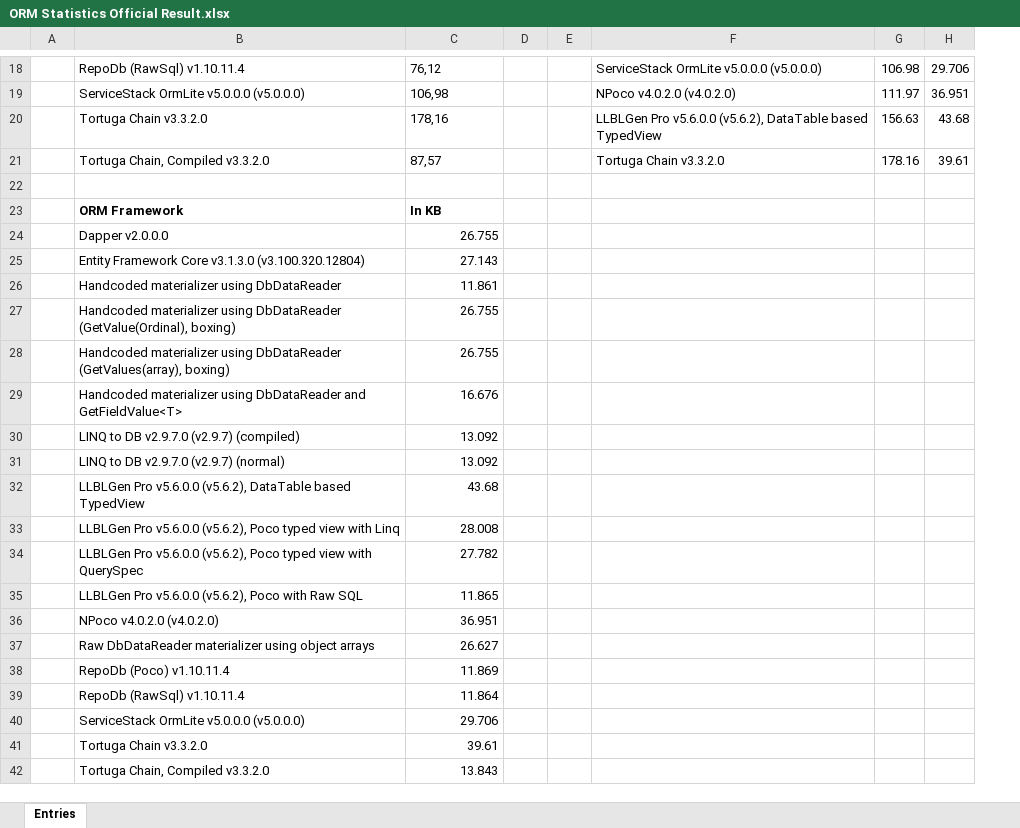
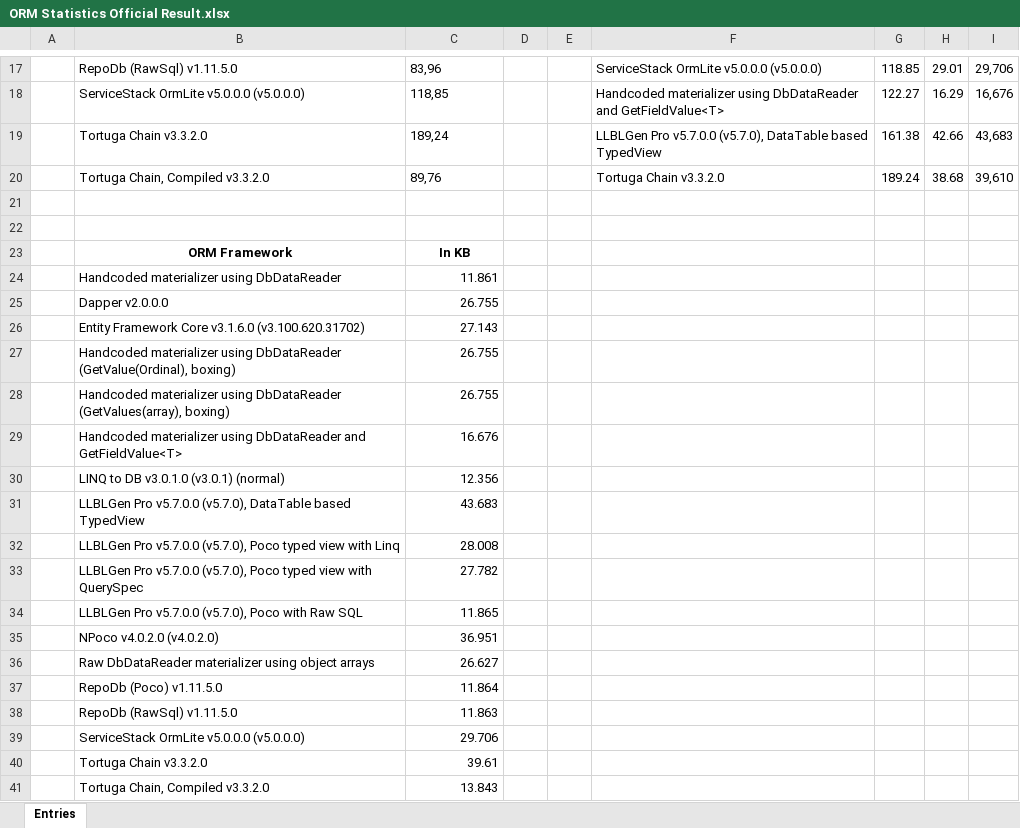
Before and after one commit to mikependon/RepoDB.NET, an Excel workbook: assets/ORM Statistics Official Result.xlsx, sheet Entries, drawn as a sheet; only a part is shown, gaps mark what is left out; values as stored, in another font and other column widths than the file's, no borders; charts and pictures not drawn; removed rows and columns are numbered as before the commit, all else as after; the diff covers the shown part only; the diff names each change by its address in the sheet, - before the commit and + after, or states it on an @@ line.

Commit message:
Added the latest ORM Statistics result.

```diff
--- a/assets/ORM Statistics Official Result.xlsx (sheet Entries)
+++ b/assets/ORM Statistics Official Result.xlsx (sheet Entries)
-column G, row 18: 106.98; rows 20-21: 156.63 | 178.16
-column H, row 18: 29.706; rows 20-21: 43.68 | 39.61
+column G, row 17: 118.85; rows 19-20: 161.38 | 189.24
+column H, row 17: 29.01; rows 19-20: 42.66 | 38.68
+column I, row 17: 29,706; rows 19-20: 43,683 | 39,610
-B17: RepoDb (RawSql) v1.10.11.4
+B17: RepoDb (RawSql) v1.11.5.0
-C17: 76,12
+C17: 83,96
-row 19:  | ServiceStack OrmLite v5.0.0.0 (v5.0.0.0) | 106,98 |  |  | NPoco v4.0.2.0 (v4.0.2.0) | 111.97 | 36.951
+row 18:  | ServiceStack OrmLite v5.0.0.0 (v5.0.0.0) | 118,85 |  |  | Handcoded materializer using DbDataReader and GetFieldValue<T> | 122.27 | 16.29 | 16,676
-C19: 178,16
+C19: 189,24
-F19: LLBLGen Pro v5.6.0.0 (v5.6.2), DataTable based…
+F19: LLBLGen Pro v5.7.0.0 (v5.7.0), DataTable based…
-C20: 87,57
+C20: 89,76
+row 21: (empty)
-B23:C23 alignment: left
+B23:C23 alignment: center
@@ row 26 moved to row 24: Handcoded materializer using DbDataReade… @@
-B26: …Framework Core v3.1.3.0 (v3.100.320.12804)
+B26: …Framework Core v3.1.6.0 (v3.100.620.31702)
-row 30:  | LINQ to DB v2.9.7.0 (v2.9.7) (compiled) | 13.092
-row 31:  | LINQ to DB v2.9.7.0 (v2.9.7) (normal) | 13.092
-row 32:  | LLBLGen Pro v5.6.0.0 (v5.6.2), DataTable based TypedView | 43.68
+row 30:  | LINQ to DB v3.0.1.0 (v3.0.1) (normal) | 12.356
+row 31:  | LLBLGen Pro v5.7.0.0 (v5.7.0), DataTable based TypedView | 43.683
-B32: LLBLGen Pro v5.6.0.0 (v5.6.2), Poco typed…
+B32: LLBLGen Pro v5.7.0.0 (v5.7.0), Poco typed…
-B33: LLBLGen Pro v5.6.0.0 (v5.6.2), Poco typed…
+B33: LLBLGen Pro v5.7.0.0 (v5.7.0), Poco typed…
-B34: LLBLGen Pro v5.6.0.0 (v5.6.2), Poco with…
+B34: LLBLGen Pro v5.7.0.0 (v5.7.0), Poco with…
-row 38:  | RepoDb (Poco) v1.10.11.4 | 11.869
-B37: RepoDb (RawSql) v1.10.11.4
+B37: RepoDb (Poco) v1.11.5.0
+row 38:  | RepoDb (RawSql) v1.11.5.0 | 11.863
```
Also changed, not shown: 13 added rows, 14 removed rows, 2 edited cells and cell formats elsewhere in this sheet, charts or pictures, 1 other file.
